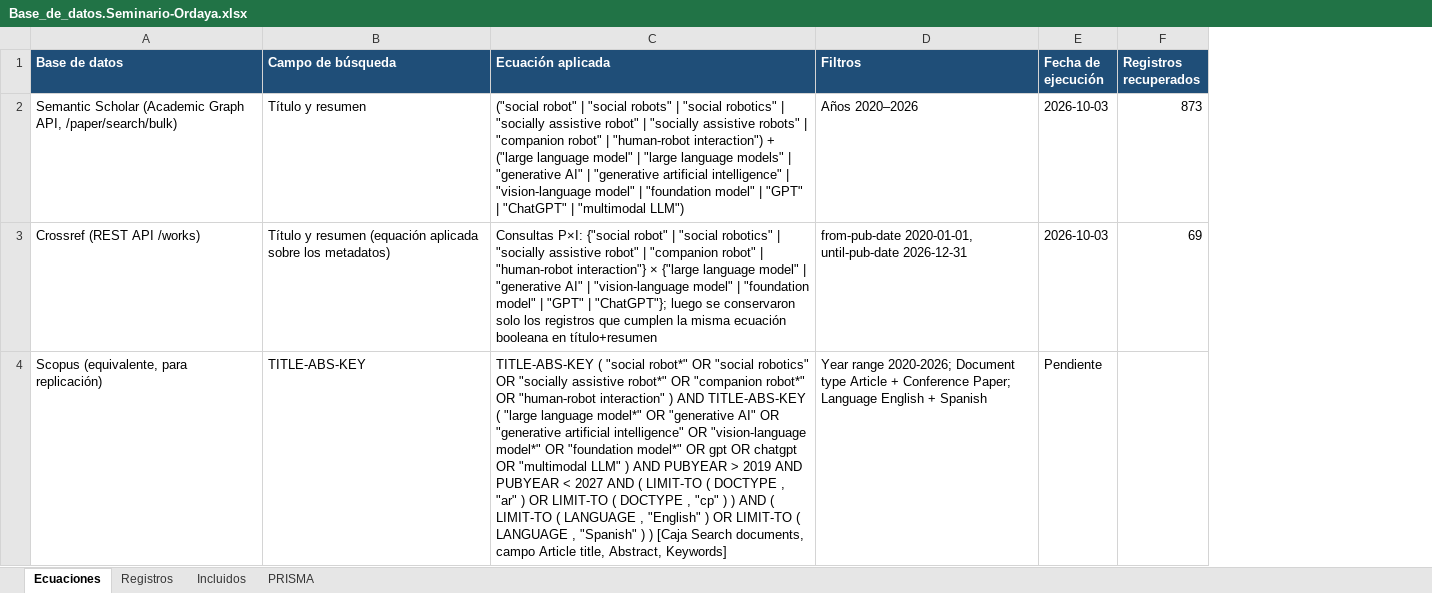
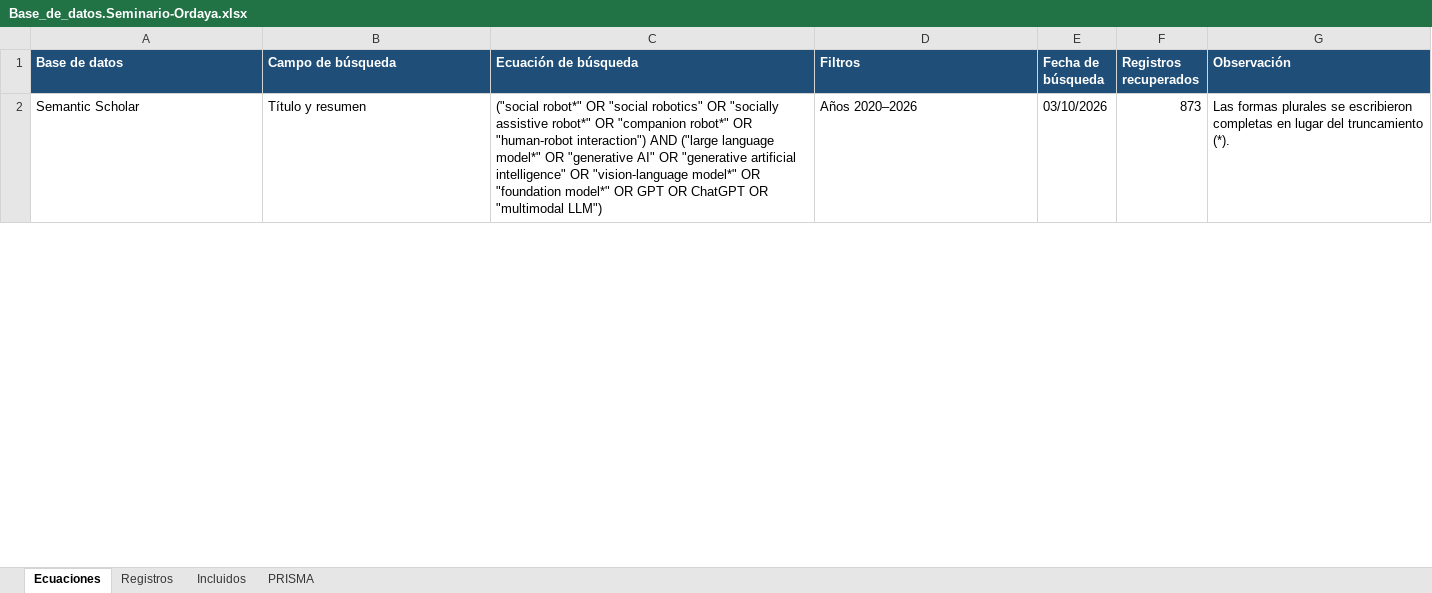
Before and after one commit to AlejandoSeminario/rsl, an Excel workbook: Base_de_datos.Seminario-Ordaya.xlsx, sheet Ecuaciones, drawn as a sheet; only a part is shown; values as stored, in another font and other column widths than the file's, no borders; removed rows and columns are numbered as before the commit, all else as after; the diff covers the shown part only; the diff names each change by its address in the sheet, - before the commit and + after, or states it on an @@ line.

```diff
--- a/Base_de_datos.Seminario-Ordaya.xlsx (sheet Ecuaciones)
+++ b/Base_de_datos.Seminario-Ordaya.xlsx (sheet Ecuaciones)
-column C (Ecuación aplicada), row 2: ("social robot" | "social robots" | "social robotics" | "socially assistive robot" | "socially assistive robots" | "companion robot" | "human-robot interaction") + ("large language model" | "large language models" | "generative AI" | "generative artificial intelligence" | "vision-language model" | "foundation model" | "GPT" | "ChatGPT" | "multimodal LLM")
+column C (Ecuación de búsqueda), row 2: ("social robot*" OR "social robotics" OR "socially assistive robot*" OR "companion robot*" OR "human-robot interaction") AND ("large language model*" OR "generative AI" OR "generative artificial intelligence" OR "vision-language model*" OR "foundation model*" OR GPT OR ChatGPT OR "multimodal LLM")
-column E (Fecha de ejecución), row 2: 2026-10-03
+column E (Fecha de búsqueda), row 2: 03/10/2026
+column G (Observación), row 2: Las formas plurales se escribieron completas en lugar del truncamiento (*).
-A2 (Base de datos): Semantic Scholar (Academic Graph API, /paper/search/bulk)
+A2 (Base de datos): Semantic Scholar
-row 3: Crossref (REST API /works) | Título y resumen (equación aplicada sobre los metadatos) | Consultas P×I: {"social robot" | "social robotics" | "socially assistive robot" | "companion robot" | "human-robot interaction"} × {"large language model" | "generative AI" | "vision-language model" | "foundation model" | "GPT" | "ChatGPT"}; luego se conservaron solo los registros que cumplen la misma ecuación booleana en título+resumen | from-pub-date 2020-01-01, until-pub-date 2026-12-31 | 2026-10-03 | 69
-row 4: Scopus (equivalente, para replicación) | TITLE-ABS-KEY | TITLE-ABS-KEY ( "social robot*" OR "social robotics" OR "socially assistive robot*" OR "companion robot*" OR "human-robot interaction" ) AND TITLE-ABS-KEY ( "large language model*" OR "generative AI" OR "generative artificial intelligence" OR "vision-language model*" OR "foundation model*" OR gpt OR chatgpt OR "multimodal LLM" ) AND PUBYEAR > 2019 AND PUBYEAR < 2027 AND ( LIMIT-TO ( DOCTYPE , "ar" ) OR LIMIT-TO ( DOCTYPE , "cp" ) ) AND ( LIMIT-TO ( LANGUAGE , "English" ) OR LIMIT-TO ( LANGUAGE , "Spanish" ) ) [Caja Search documents, campo Article title, Abstract, Keywords] | Year range 2020-2026; Document type Article + Conference Paper; Language English + Spanish | Pendiente
```
Also changed, not shown: 2 added rows and 1 removed row elsewhere in this sheet, Formulario.Seminario-Ordaya.xlsx, 1 other file.
